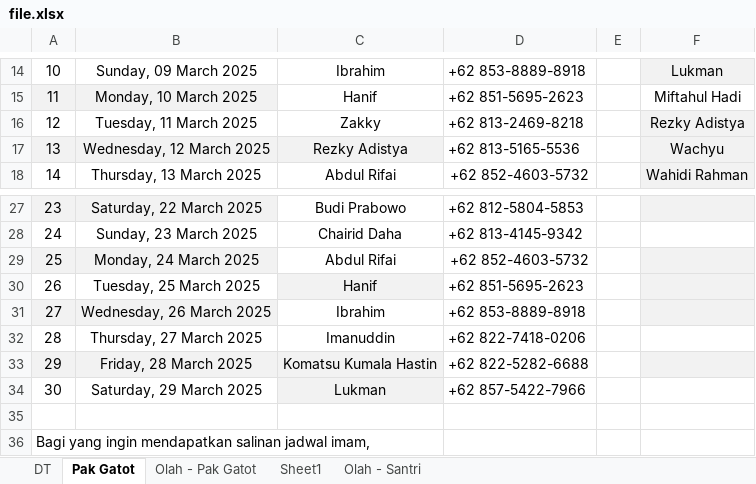
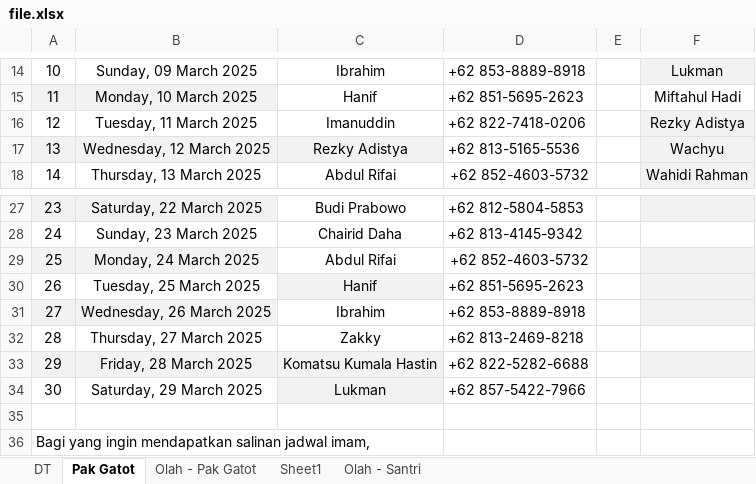
Before and after one commit to mzaini30/jadwal-imam-tarawih, an Excel workbook: file.xlsx, sheet Pak Gatot, drawn as a sheet; only a part is shown, gaps mark what is left out; values as stored, in another font and other column widths than the file's, no borders; the diff names each change by its address in the sheet, - before the commit and + after, or states it on an @@ line.

Commit message:
upload

```diff
--- a/file.xlsx (sheet Pak Gatot)
+++ b/file.xlsx (sheet Pak Gatot)
-C16: Zakky
+C16: Imanuddin
-D16: +62 813-2469-8218
+D16: +62 822-7418-0206
-C32: Imanuddin
+C32: Zakky
-D32: +62 822-7418-0206
+D32: +62 813-2469-8218
```
